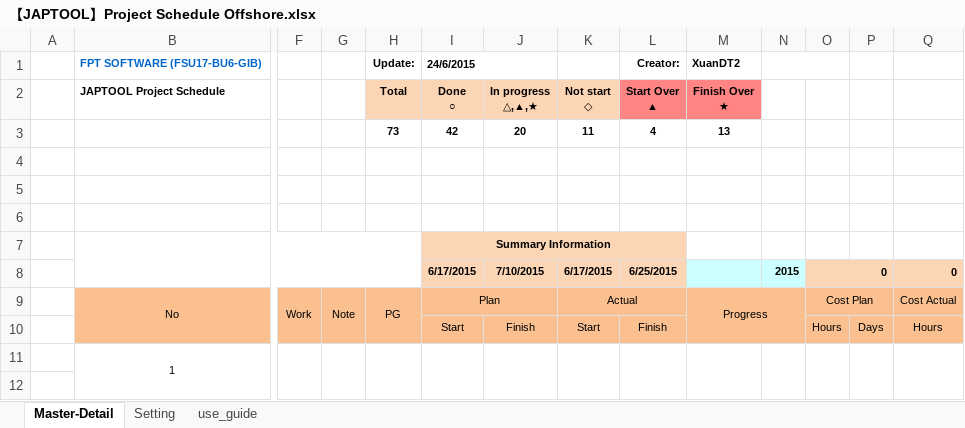
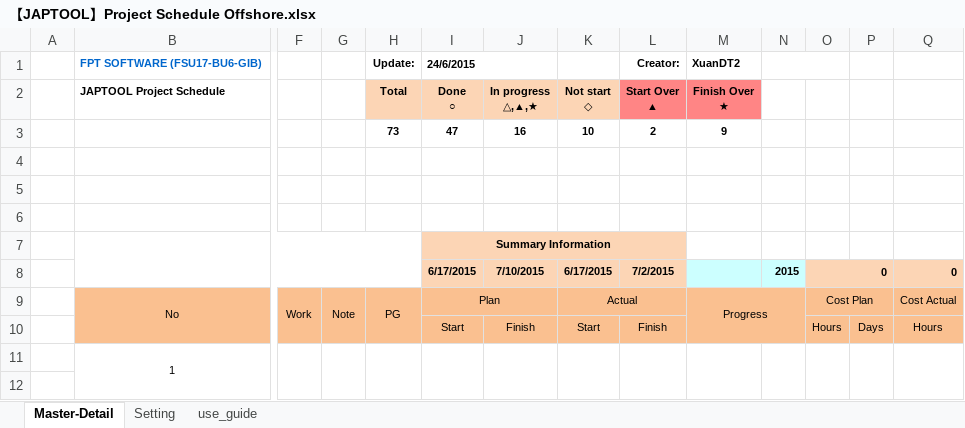
Before and after one commit to tugigroup/japtool, an Excel workbook: management/【JAPTOOL】Project Schedule Offshore.xlsx, sheet Master-Detail, drawn as a sheet; only a part is shown, gaps mark what is left out; values as stored, in another font and other column widths than the file's, no borders; conditional formats not drawn; removed rows and columns are numbered as before the commit, all else as after; rows hold the shown columns only; the diff covers the shown part only; the diff names each change by its address in the sheet, - before the commit and + after, or states it on an @@ line.

```diff
--- a/management/【JAPTOOL】Project Schedule Offshore.xlsx (sheet Master-Detail)
+++ b/management/【JAPTOOL】Project Schedule Offshore.xlsx (sheet Master-Detail)
-row 3:  |  |  |  | 73 | 42 | 20 | 11 | 4 | 13
+row 3:  |  |  |  | 73 | 47 | 16 | 10 | 2 | 9
-L8 (Start Over ▲): 6/25/2015
+L8 (Start Over ▲): 7/2/2015
```
Also changed, not shown: 30 edited cells elsewhere in this sheet.
